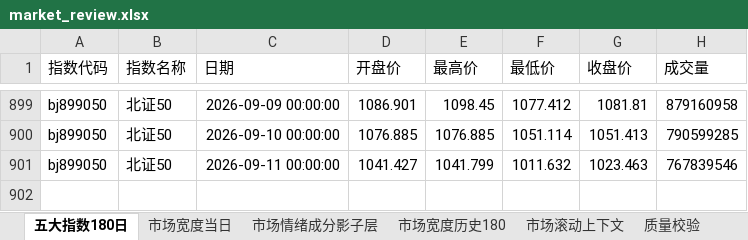
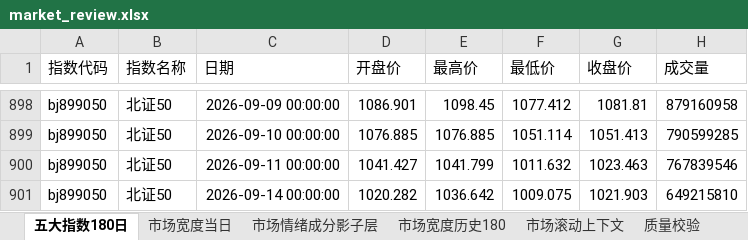
Before and after one commit to CyberAI2026/-akshare-mobile, an Excel workbook: v5_data/latest/market_review.xlsx, sheet 五大指数180日, drawn as a sheet; only a part is shown, gaps mark what is left out; values as stored, in another font and other column widths than the file's, no borders; the diff covers the shown part only; the diff names each change by its address in the sheet, - before the commit and + after, or states it on an @@ line.

```diff
--- a/v5_data/latest/market_review.xlsx (sheet 五大指数180日)
+++ b/v5_data/latest/market_review.xlsx (sheet 五大指数180日)
+row 901: bj899050 | 北证50 | 2026-09-14 00:00:00 | 1020.282 | 1036.642 | 1009.075 | 1021.903 | 649215810
```
Also changed, not shown: 4 added rows and 5 removed rows elsewhere in this sheet, sheet 市场情绪成分影子层, sheet 市场滚动上下文, sheet 市场宽度当日, sheet 市场宽度历史180, sheet 质量校验, 4 other files.
